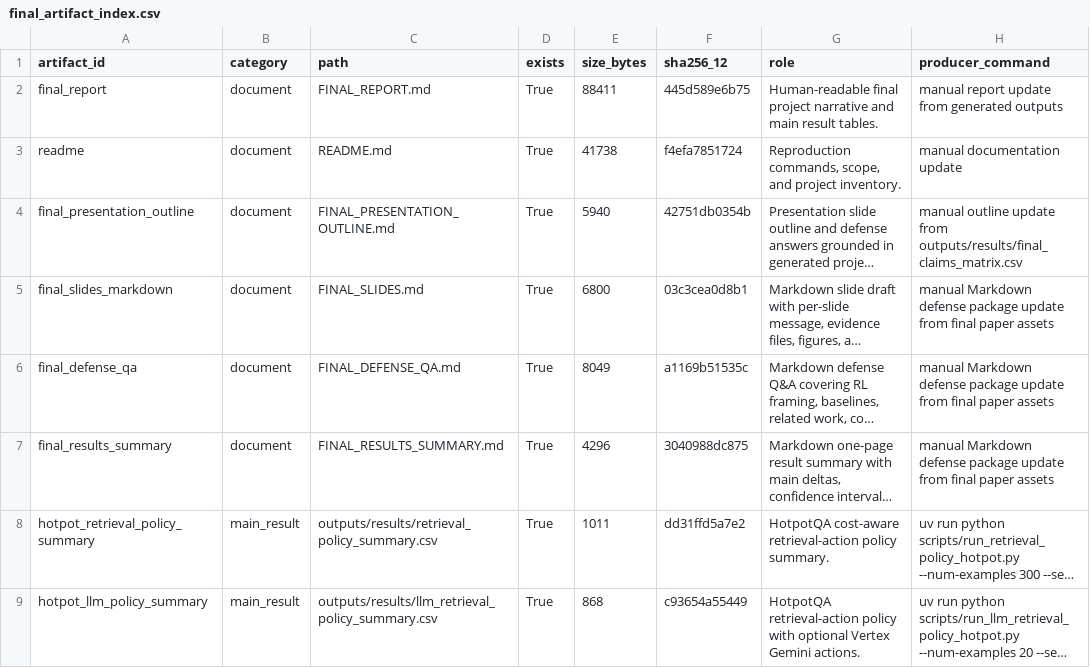
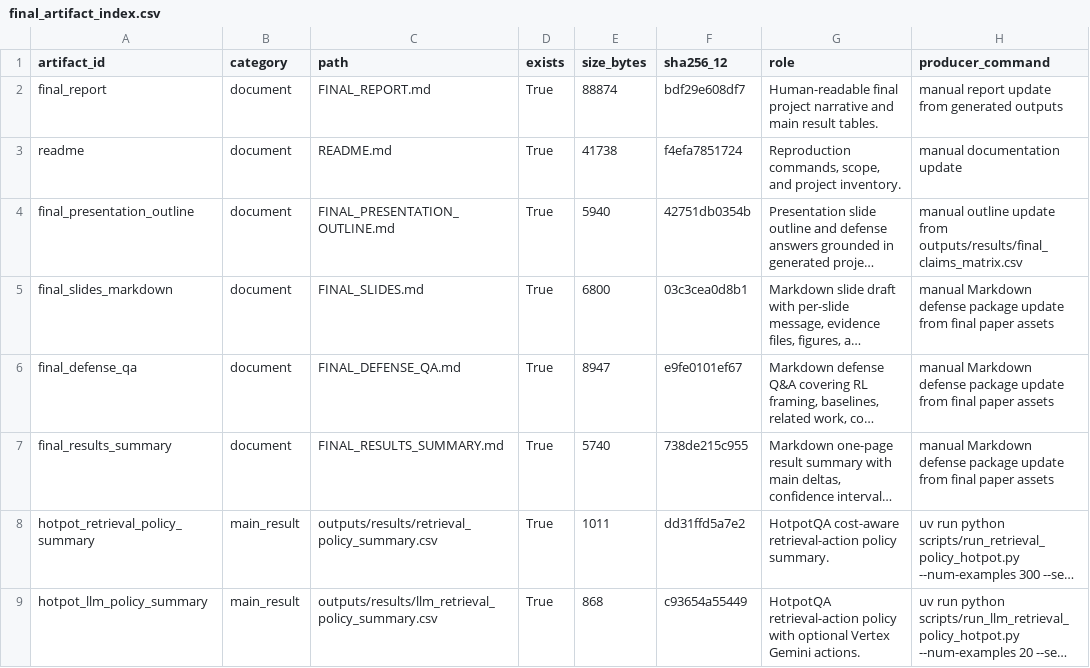
Before and after one commit to shangjung1012/Reinforcement-Learning-Final-Project, a CSV file: outputs/results/final_artifact_index.csv, drawn as a sheet; only a part is shown; long unchanged cells end in …; the diff covers the shown part only; the diff names each change by its address in the sheet, - before the commit and + after, or states it on an @@ line.

```diff
--- a/outputs/results/final_artifact_index.csv
+++ b/outputs/results/final_artifact_index.csv
-E2 (size_bytes): 88411
+E2 (size_bytes): 88874
-F2 (sha256_12): 445d589e6b75
+F2 (sha256_12): bdf29e608df7
-E6 (size_bytes): 8049
+E6 (size_bytes): 8947
-F6 (sha256_12): a1169b51535c
+F6 (sha256_12): e9fe0101ef67
-E7 (size_bytes): 4296
+E7 (size_bytes): 5740
-F7 (sha256_12): 3040988dc875
+F7 (sha256_12): 738de215c955
```
Also changed, not shown: 11 added rows and 10 edited cells elsewhere in this file, outputs/results/experiment_dashboard.csv, outputs/results/final_claims_matrix.csv, 27 other files.
